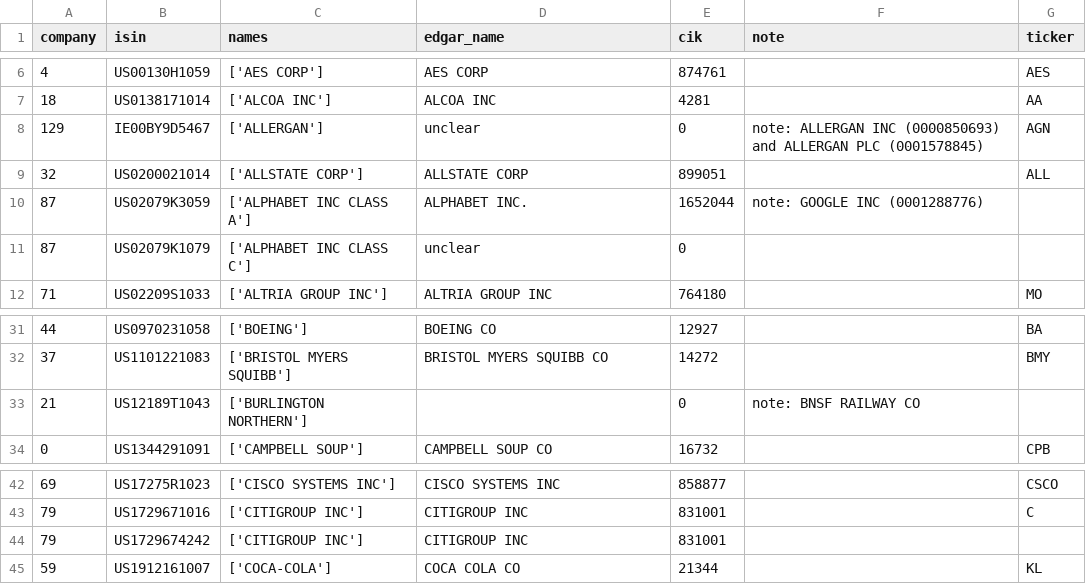
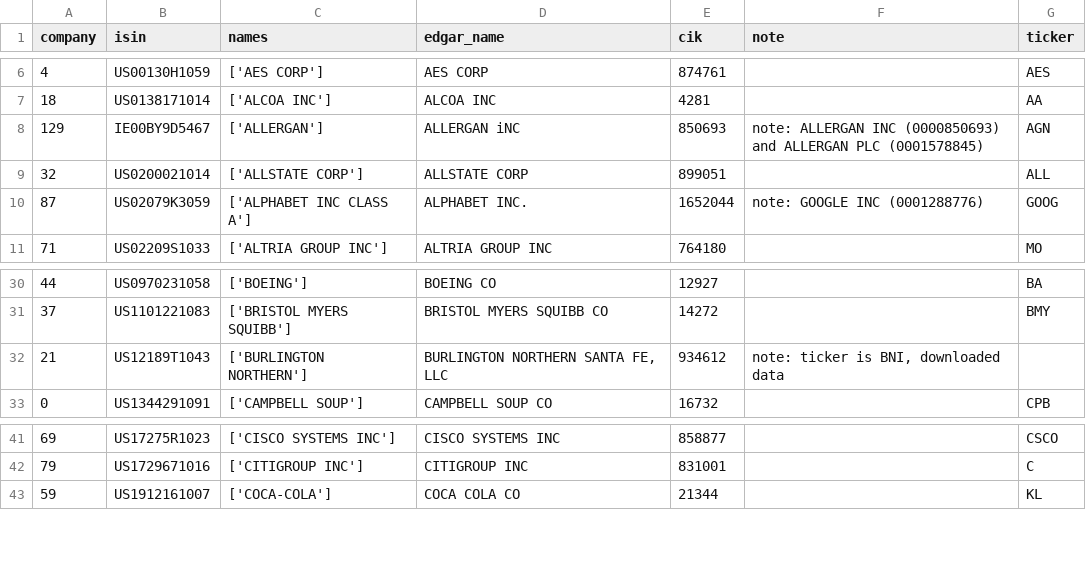
Before and after one commit to lukastilmann/risk_factor_correlations, a CSV file: data/companies.csv, drawn as a sheet; only a part is shown, gaps mark what is left out.

Commit message:
made some updates to companies file

```diff
--- a/data/companies.csv
+++ b/data/companies.csv
@@ -7,6 +7,5 @@ company;isin;names;edgar_name;cik;note;ticker
 18;US0138171014;['ALCOA INC'];ALCOA INC;4281;;AA
-129;IE00BY9D5467;['ALLERGAN'];unclear;0;note: ALLERGAN INC (0000850693) and ALLERGAN PLC (0001578845);AGN
+129;IE00BY9D5467;['ALLERGAN'];ALLERGAN iNC;850693;note: ALLERGAN INC (0000850693) and ALLERGAN PLC (0001578845);AGN
 32;US0200021014;['ALLSTATE CORP'];ALLSTATE CORP;899051;;ALL
-87;US02079K3059;['ALPHABET INC CLASS A'];ALPHABET INC.;1652044;note: GOOGLE INC (0001288776);
-87;US02079K1079;['ALPHABET INC CLASS C'];unclear;0;;
+87;US02079K3059;['ALPHABET INC CLASS A'];ALPHABET INC.;1652044;note: GOOGLE INC (0001288776);GOOG
 71;US02209S1033;['ALTRIA GROUP INC'];ALTRIA GROUP INC;764180;;MO
@@ -32,3 +31,3 @@ company;isin;names;edgar_name;cik;note;ticker
 37;US1101221083;['BRISTOL MYERS SQUIBB'];BRISTOL MYERS SQUIBB CO;14272;;BMY
-21;US12189T1043;['BURLINGTON NORTHERN'];;0;note: BNSF RAILWAY CO;
+21;US12189T1043;['BURLINGTON NORTHERN'];BURLINGTON NORTHERN SANTA FE, LLC;934612;note: ticker is BNI, downloaded data;
 0;US1344291091;['CAMPBELL SOUP'];CAMPBELL SOUP CO;16732;;CPB
@@ -43,3 +42,2 @@ company;isin;names;edgar_name;cik;note;ticker
 79;US1729671016;['CITIGROUP INC'];CITIGROUP INC;831001;;C
-79;US1729674242;['CITIGROUP INC'];CITIGROUP INC;831001;;
 59;US1912161007;['COCA-COLA'];COCA COLA CO;21344;;KL
```
